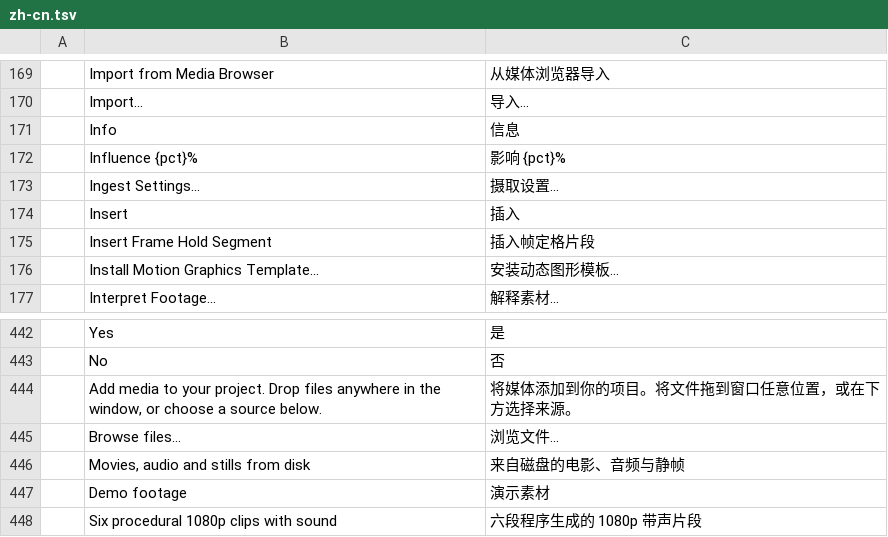
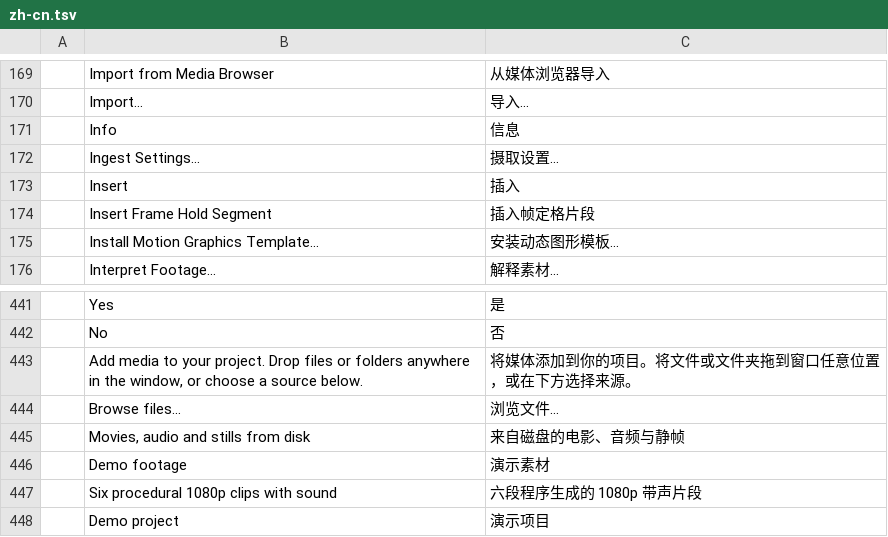
Before and after one commit to cobyfromhtc/filmcraft, a TSV file: crates/ui-egui/src/i18n/zh-cn.tsv, drawn as a sheet; only a part is shown, gaps mark what is left out; the shorter side is filled out with more unchanged rows.

```diff
--- a/crates/ui-egui/src/i18n/zh-cn.tsv
+++ b/crates/ui-egui/src/i18n/zh-cn.tsv
@@ -171,3 +171,2 @@
 	Info	信息
-	Influence {pct}%	影响 {pct}%
 	Ingest Settings…	摄取设置…
@@ -443,3 +442,3 @@
 	No	否
-	Add media to your project. Drop files anywhere in the window, or choose a source below.	将媒体添加到你的项目。将文件拖到窗口任意位置，或在下方选择来源。
+	Add media to your project. Drop files or folders anywhere in the window, or choose a source below.	将媒体添加到你的项目。将文件或文件夹拖到窗口任意位置，或在下方选择来源。
 	Browse files…	浏览文件…
```
Also changed, not shown: crates/ui-egui/src/i18n/de.tsv, crates/ui-egui/src/i18n/es.tsv, 14 other files.
